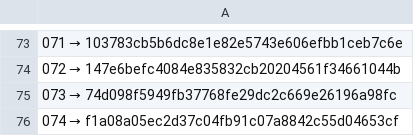
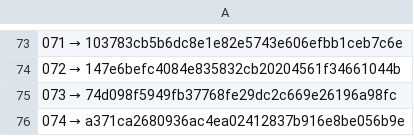
Before and after one commit to a3ka/dev-harness, a TSV file: registry/contracts.tsv, drawn as a sheet; only a part is shown, gaps mark what is left out.

Commit message:
freeze: registry 074 → a371ca2680936ac4ea02412837b916e8be056b9e

```diff
--- a/registry/contracts.tsv
+++ b/registry/contracts.tsv
@@ -75,2 +75,2 @@
 073 → 74d098f5949fb37768fe29dc2c669e26196a98fc
-074 → f1a08a05ec2d37c04fb91c07a8842c55d04653cf
+074 → a371ca2680936ac4ea02412837b916e8be056b9e
```
